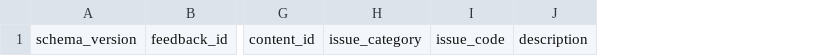
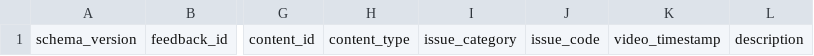
Before and after one commit to dragi-app/dragi-feedback, a CSV file: n8n/Feedback_sheet_headers.csv, drawn as a sheet; only a part is shown, gaps mark what is left out; the diff names each change by its address in the sheet, - before the commit and + after, or states it on an @@ line.

```diff
--- a/n8n/Feedback_sheet_headers.csv
+++ b/n8n/Feedback_sheet_headers.csv
+column H, row 1: content_type
+column K, row 1: video_timestamp
```
Also changed, not shown: 1 other file.
